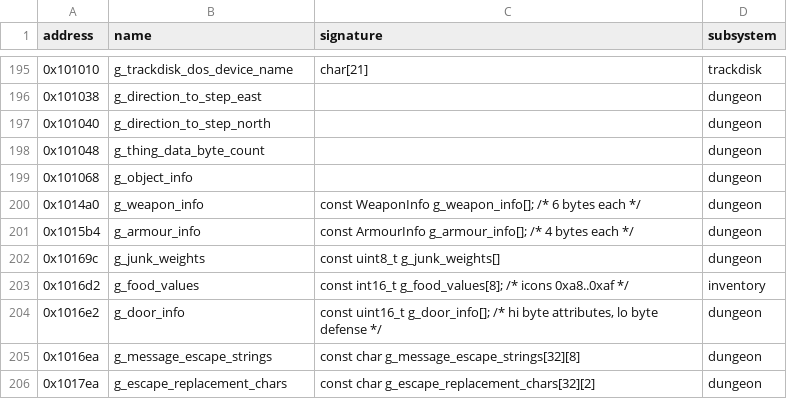
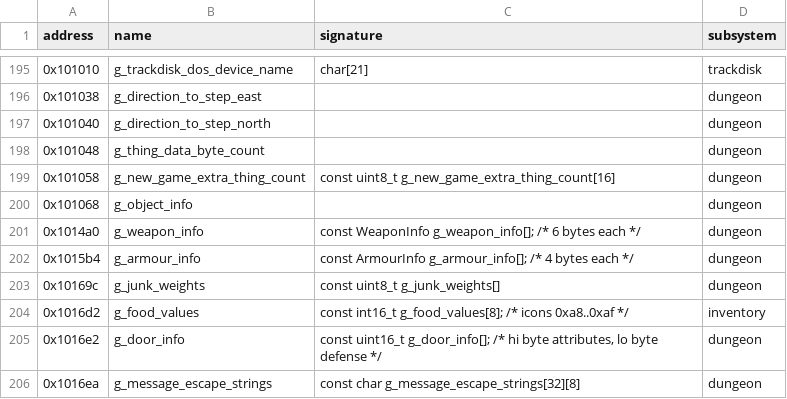
Before and after one commit to peterkmet/dm, a CSV file: docs/kaos-symbols.csv, drawn as a sheet; only a part is shown, gaps mark what is left out; the shorter side is filled out with more unchanged rows; the diff names each change by its address in the sheet, - before the commit and + after, or states it on an @@ line.

Commit message:
feat: load KAOS.FTL, Graphics.DAT and Dungeon.DAT in the C port; switch plan to reimplementation

```diff
--- a/docs/kaos-symbols.csv
+++ b/docs/kaos-symbols.csv
+row 199: 0x101058 | g_new_game_extra_thing_count | const uint8_t g_new_game_extra_thing_count[16] | dungeon
```
Also changed, not shown: 14 other files.
